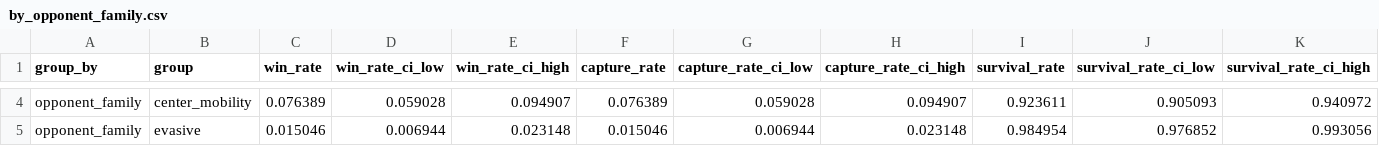
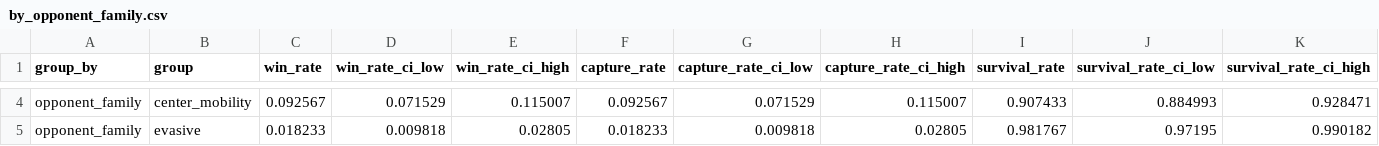
Before and after one commit to mohammedawad99/mars-777-police-agent, a CSV file: results/tables/by_opponent_family.csv, drawn as a sheet; only a part is shown, gaps mark what is left out; the diff covers the shown part only; the diff names each change by its address in the sheet, - before the commit and + after, or states it on an @@ line.

```diff
--- a/results/tables/by_opponent_family.csv
+++ b/results/tables/by_opponent_family.csv
-C4 (win_rate): 0.076389
+C4 (win_rate): 0.092567
-D4 (win_rate_ci_low): 0.059028
+D4 (win_rate_ci_low): 0.071529
-E4 (win_rate_ci_high): 0.094907
+E4 (win_rate_ci_high): 0.115007
-F4 (capture_rate): 0.076389
+F4 (capture_rate): 0.092567
-G4 (capture_rate_ci_low): 0.059028
+G4 (capture_rate_ci_low): 0.071529
-H4 (capture_rate_ci_high): 0.094907
+H4 (capture_rate_ci_high): 0.115007
-I4 (survival_rate): 0.923611
+I4 (survival_rate): 0.907433
-J4 (survival_rate_ci_low): 0.905093
+J4 (survival_rate_ci_low): 0.884993
-K4 (survival_rate_ci_high): 0.940972
+K4 (survival_rate_ci_high): 0.928471
-C5 (win_rate): 0.015046
+C5 (win_rate): 0.018233
-D5 (win_rate_ci_low): 0.006944
+D5 (win_rate_ci_low): 0.009818
-E5 (win_rate_ci_high): 0.023148
+E5 (win_rate_ci_high): 0.02805
-F5 (capture_rate): 0.015046
+F5 (capture_rate): 0.018233
-G5 (capture_rate_ci_low): 0.006944
+G5 (capture_rate_ci_low): 0.009818
-H5 (capture_rate_ci_high): 0.023148
+H5 (capture_rate_ci_high): 0.02805
-I5 (survival_rate): 0.984954
+I5 (survival_rate): 0.981767
-J5 (survival_rate_ci_low): 0.976852
+J5 (survival_rate_ci_low): 0.97195
-K5 (survival_rate_ci_high): 0.993056
+K5 (survival_rate_ci_high): 0.990182
```
Also changed, not shown: 115 edited cells elsewhere in this file, results/tables/by_config.csv, results/tables/by_grid.csv, 36 other files.
